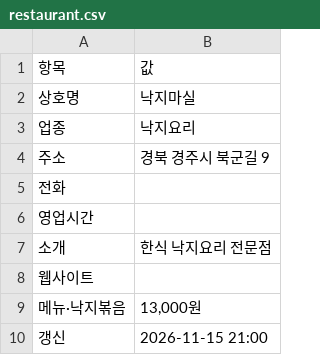
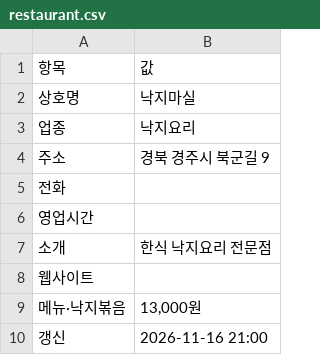
Before and after one commit to whitesudal/foodbus-data, a CSV file: datasets/낙지마실/restaurant.csv, drawn as a sheet.

Commit message:
dataset: 낙지마실

```diff
--- a/datasets/낙지마실/restaurant.csv
+++ b/datasets/낙지마실/restaurant.csv
@@ -9,2 +9,2 @@
 메뉴·낙지볶음,"13,000원"
-갱신,2026-11-15 21:00
+갱신,2026-11-16 21:00
```
